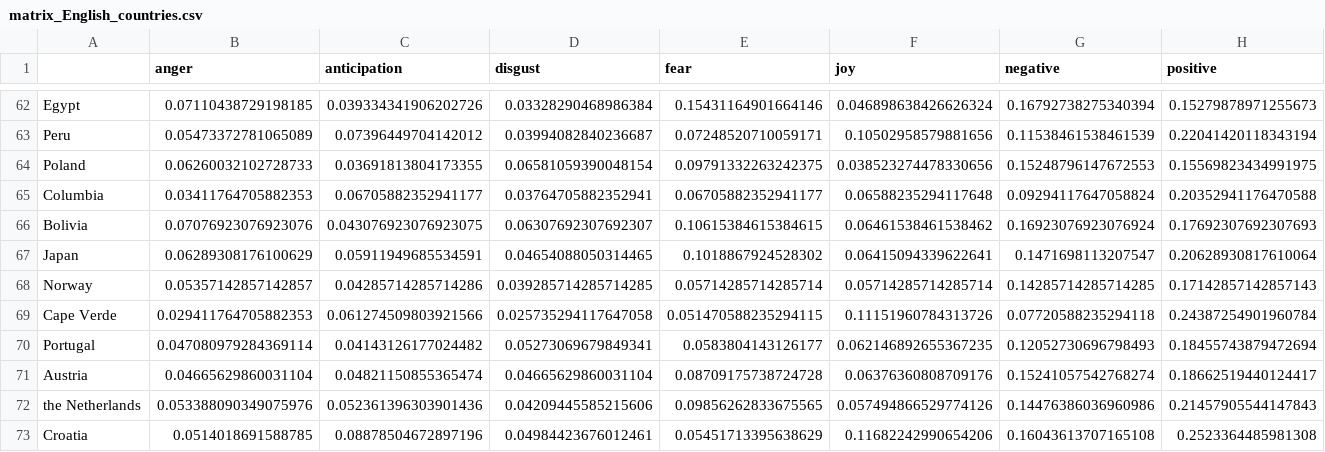
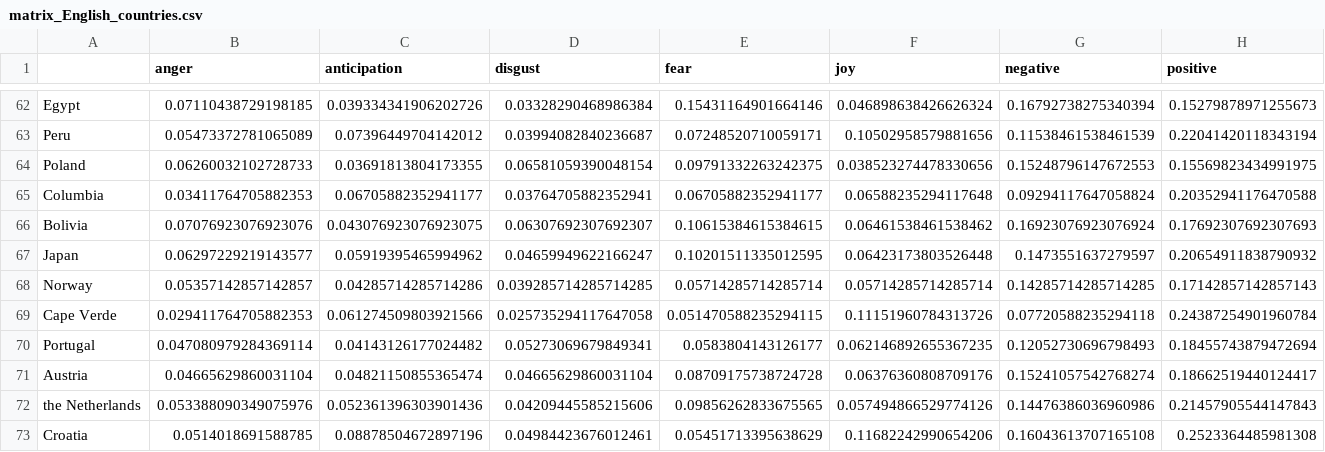
Before and after one commit to gerardPlanella/MultiLingual_Stereotypes, a CSV file: out/emotion_profiles/matrix_English_countries.csv, drawn as a sheet; only a part is shown, gaps mark what is left out; the diff covers the shown part only; the diff names each change by its address in the sheet, - before the commit and + after, or states it on an @@ line.

```diff
--- a/out/emotion_profiles/matrix_English_countries.csv
+++ b/out/emotion_profiles/matrix_English_countries.csv
-B67 (anger): 0.06289308176100629
+B67 (anger): 0.06297229219143577
-C67 (anticipation): 0.05911949685534591
+C67 (anticipation): 0.05919395465994962
-D67 (disgust): 0.04654088050314465
+D67 (disgust): 0.04659949622166247
-E67 (fear): 0.1018867924528302
+E67 (fear): 0.10201511335012595
-F67 (joy): 0.06415094339622641
+F67 (joy): 0.06423173803526448
-G67 (negative): 0.1471698113207547
+G67 (negative): 0.1473551637279597
-H67 (positive): 0.20628930817610064
+H67 (positive): 0.20654911838790932
```
Also changed, not shown: 3 edited cells elsewhere in this file, out/emotion_profiles/matrix_English_gender.csv, 31 other files.
